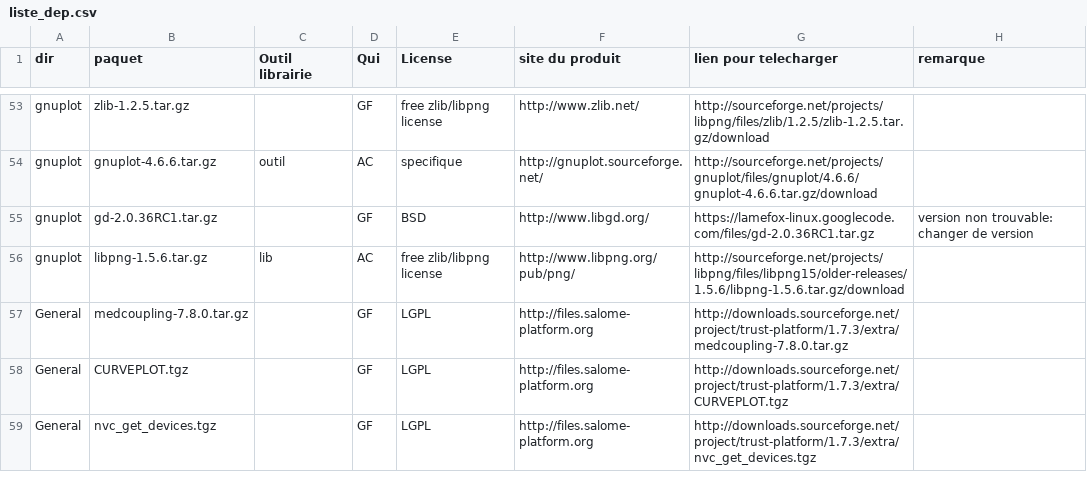
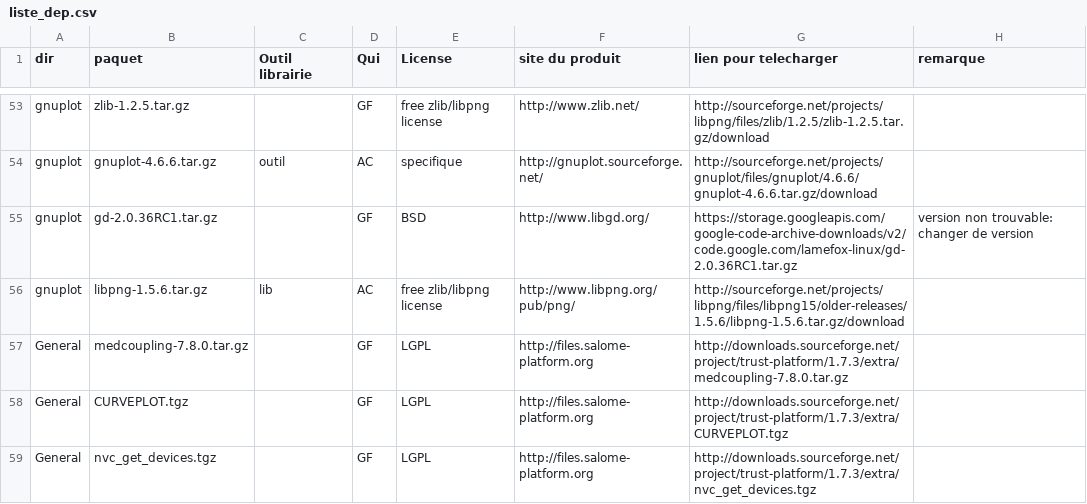
Before and after one commit to cea-trust-platform/trust-code, a CSV file: bin/gestion_externalpackages/liste_dep.csv, drawn as a sheet; only a part is shown, gaps mark what is left out.

Commit message:
Update liste_dep.csv about gd-2.0.36RC1 externalpackage

```diff
--- a/bin/gestion_externalpackages/liste_dep.csv
+++ b/bin/gestion_externalpackages/liste_dep.csv
@@ -54,3 +54,3 @@ gnuplot,zlib-1.2.5.tar.gz,,GF,"free zlib/libpng license",http://www.zlib.net/,ht
 gnuplot,gnuplot-4.6.6.tar.gz,outil,AC,specifique,http://gnuplot.sourceforge.net/,http://sourceforge.net/projects/gnuplot/files/gnuplot/4.6.6/gnuplot-4.6.6.tar.gz/download,
-gnuplot,gd-2.0.36RC1.tar.gz,,GF,BSD,http://www.libgd.org/,https://lamefox-linux.googlecode.com/files/gd-2.0.36RC1.tar.gz,"version non trouvable: changer de version"
+gnuplot,gd-2.0.36RC1.tar.gz,,GF,BSD,http://www.libgd.org/,https://storage.googleapis.com/google-code-archive-downloads/v2/code.google.com/lamefox-linux/gd-2.0.36RC1.tar.gz,"version non trouvable: changer de version"
 gnuplot,libpng-1.5.6.tar.gz,lib,AC,"free zlib/libpng license",http://www.libpng.org/pub/png/,http://sourceforge.net/projects/libpng/files/libpng15/older-releases/1.5.6/libpng-1.5.6.tar.gz/download,
```
